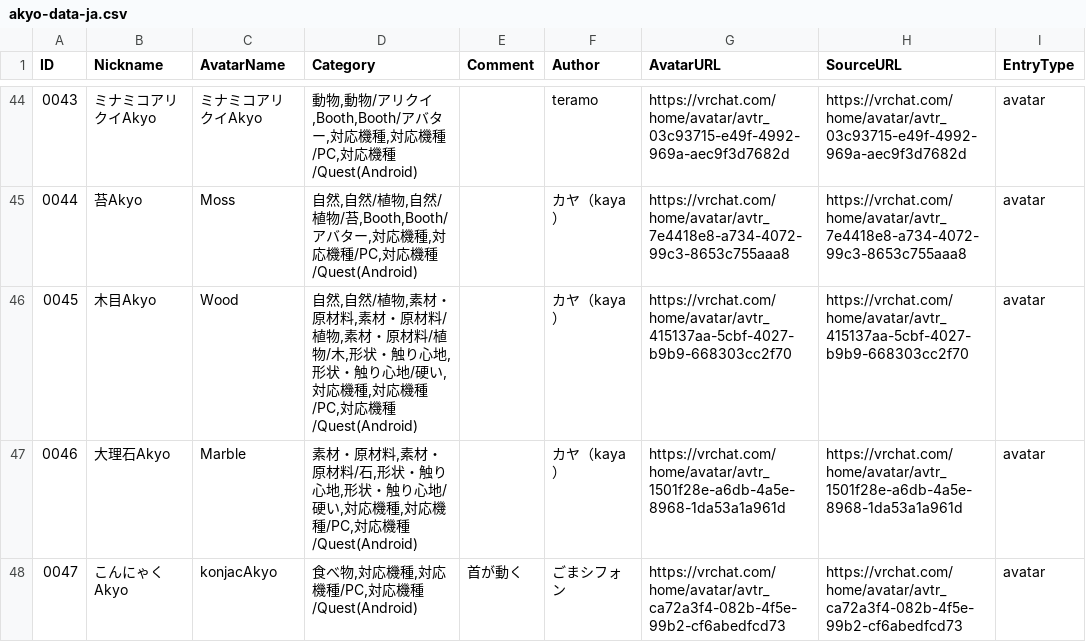
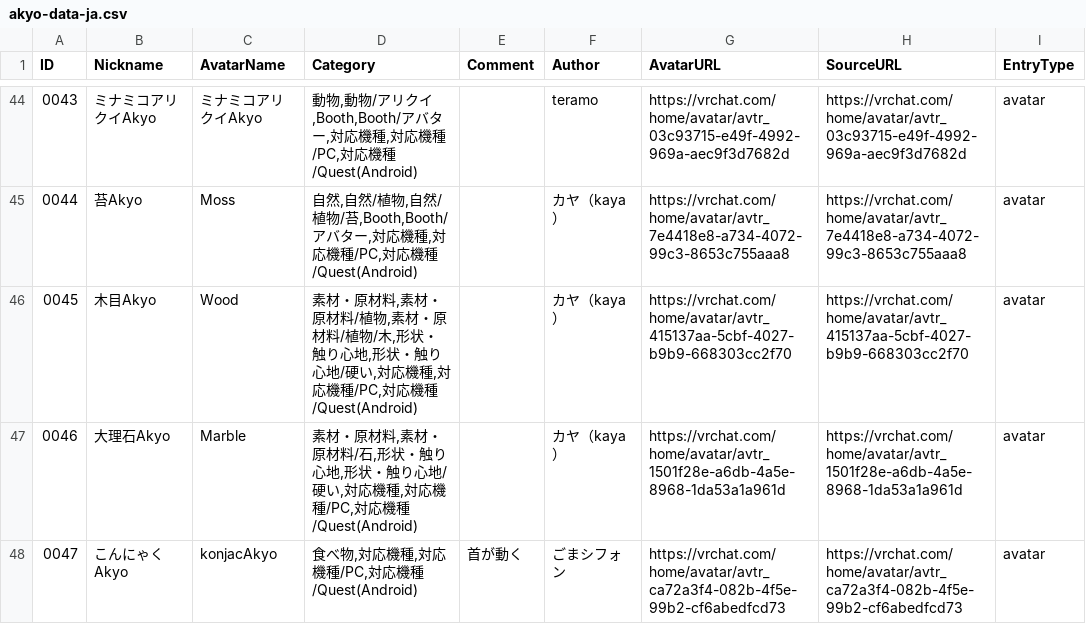
Before and after one commit to rad-vrc/akyodex, a CSV file: data/akyo-data-ja.csv, drawn as a sheet; only a part is shown, gaps mark what is left out; the diff covers the shown part only; the diff names each change by its address in the sheet, - before the commit and + after, or states it on an @@ line.

```diff
--- a/data/akyo-data-ja.csv
+++ b/data/akyo-data-ja.csv
-D46 (Category): 自然,自然/植物,素材・原…
+D46 (Category): 素材・原…
```
Also changed, not shown: 1 edited cell elsewhere in this file, data/akyo-data-en.csv, data/akyo-data-ko.csv, 3 other files.
